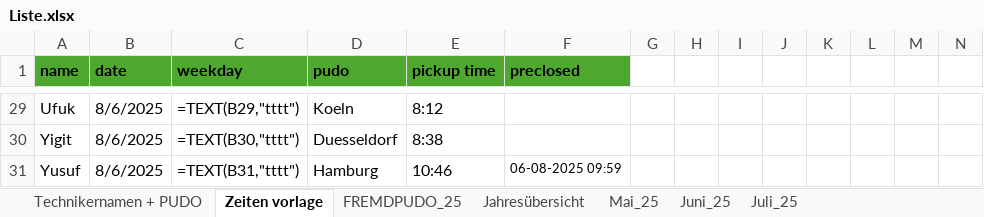
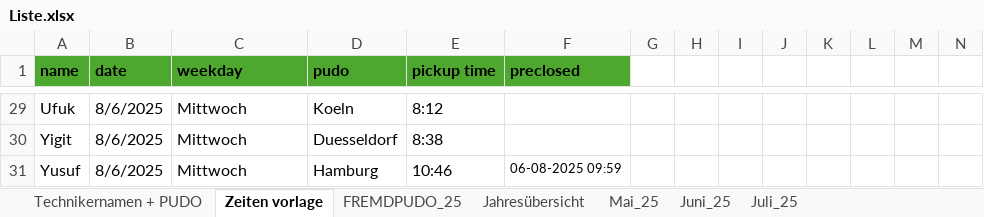
Before and after one commit to erenzmk/Dispatch, an Excel workbook: data/Liste.xlsx, sheet Zeiten vorlage, drawn as a sheet; only a part is shown, gaps mark what is left out; values as stored, in another font and other column widths than the file's, no borders; formulas without a stored value are shown as written; 1 other sheet too large or unreadable and not compared; the diff covers the shown part only; the diff names each change by its address in the sheet, - before the commit and + after, or states it on an @@ line.

```diff
--- a/data/Liste.xlsx (sheet Zeiten vorlage)
+++ b/data/Liste.xlsx (sheet Zeiten vorlage)
-C29 (weekday): =TEXT(B29,"tttt")
+C29 (weekday): Mittwoch
-C30 (weekday): =TEXT(B30,"tttt")
+C30 (weekday): Mittwoch
-C31 (weekday): =TEXT(B31,"tttt")
+C31 (weekday): Mittwoch
```
Also changed, not shown: 27 edited cells elsewhere in this sheet, sheet FREMDPUDO_25, sheet Juni_25, sheet Mai_25.
